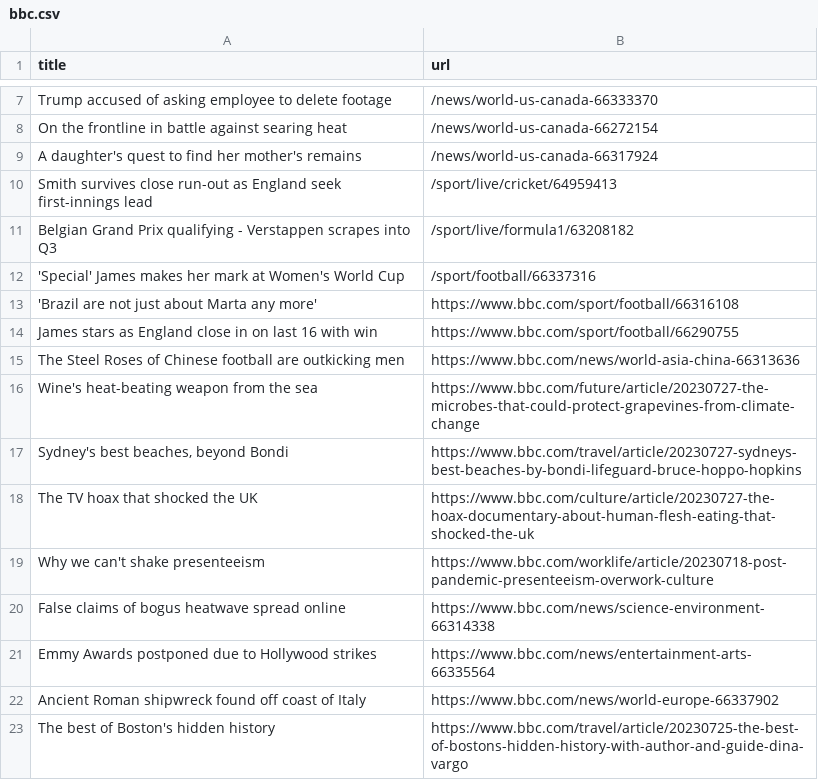
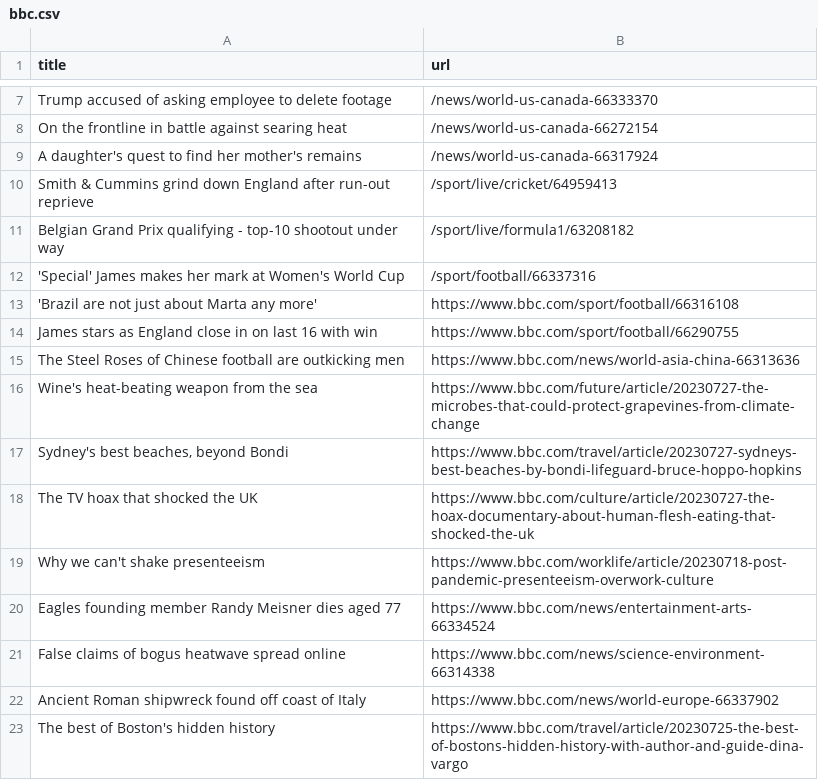
Before and after one commit to ramanshreya/automatic-scraper, a CSV file: bbc.csv, drawn as a sheet; only a part is shown, gaps mark what is left out.

```diff
--- a/bbc.csv
+++ b/bbc.csv
@@ -9,4 +9,4 @@ On the frontline in battle against searing heat,/news/world-us-canada-66272154
 A daughter's quest to find her mother's remains,/news/world-us-canada-66317924
-Smith survives close run-out as England seek first-innings lead,/sport/live/cricket/64959413
-Belgian Grand Prix qualifying - Verstappen scrapes into Q3,/sport/live/formula1/63208182
+Smith & Cummins grind down England after run-out reprieve,/sport/live/cricket/64959413
+Belgian Grand Prix qualifying - top-10 shootout under way,/sport/live/formula1/63208182
 'Special' James makes her mark at Women's World Cup,/sport/football/66337316
@@ -19,4 +19,4 @@ The TV hoax that shocked the UK,https://www.bbc.com/culture/article/20230727-the
 Why we can't shake presenteeism,https://www.bbc.com/worklife/article/20230718-post-pandemic-presenteeism-overwork-culture
+Eagles founding member Randy Meisner dies aged 77,https://www.bbc.com/news/entertainment-arts-66334524
 False claims of bogus heatwave spread online,https://www.bbc.com/news/science-environment-66314338
-Emmy Awards postponed due to Hollywood strikes,https://www.bbc.com/news/entertainment-arts-66335564
 Ancient Roman shipwreck found off coast of Italy,https://www.bbc.com/news/world-europe-66337902
```
